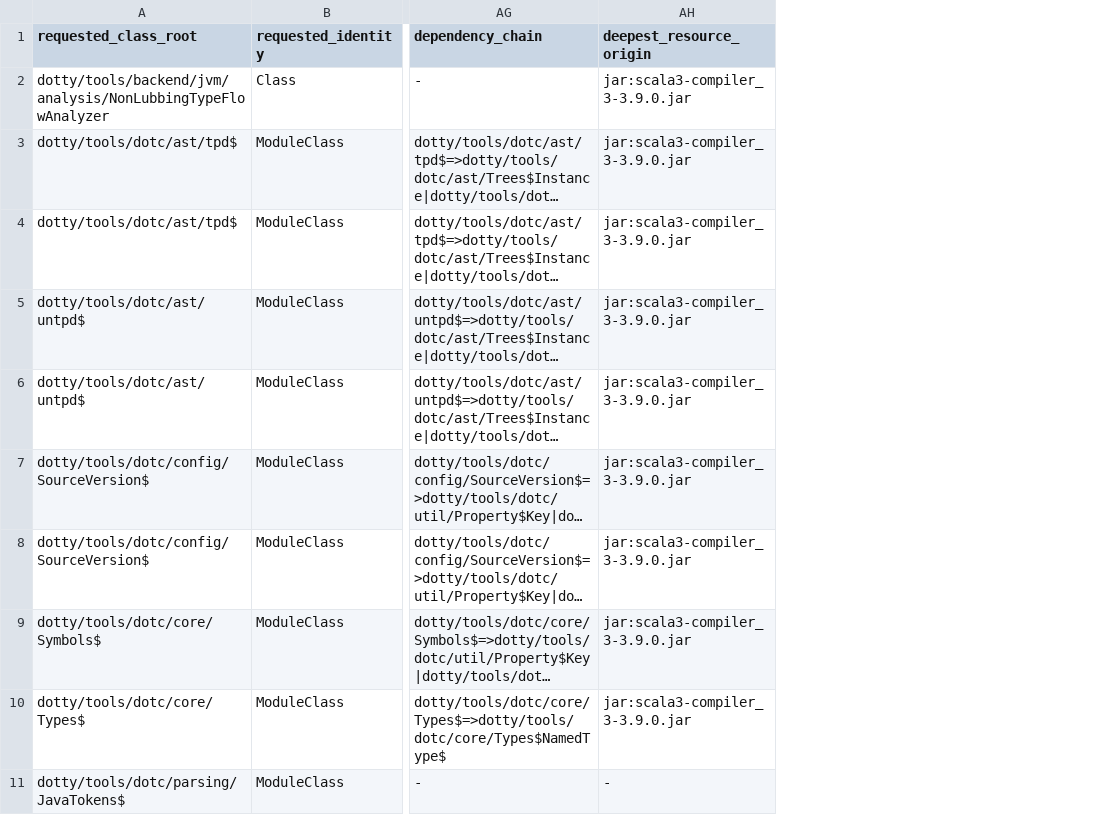
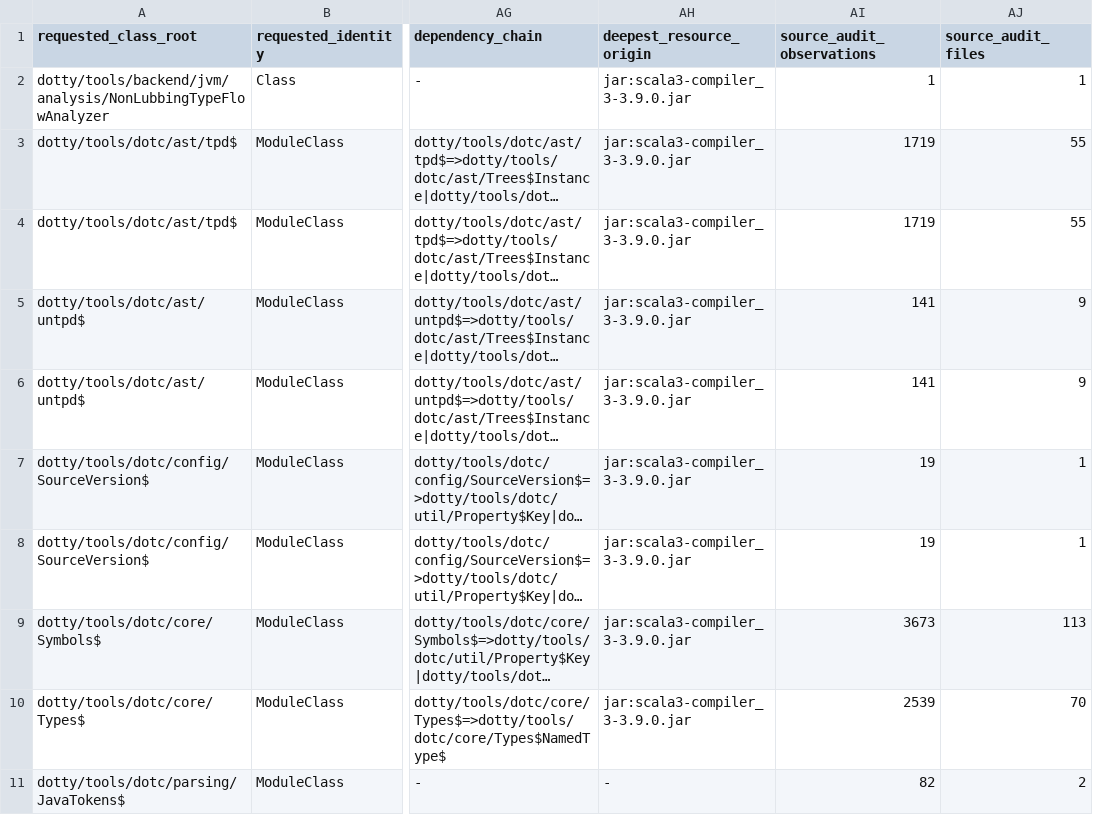
Before and after one commit to scytrowski/dotty-rs, a TSV file: docs/classloader-unresolved-tasty-parent-profile-3.9.0.tsv, drawn as a sheet; only a part is shown, gaps mark what is left out; long unchanged cells end in …; the diff names each change by its address in the sheet, - before the commit and + after, or states it on an @@ line.

Commit message:
docs(classloader): attribute frozen parent failures to sources

```diff
--- a/docs/classloader-unresolved-tasty-parent-profile-3.9.0.tsv
+++ b/docs/classloader-unresolved-tasty-parent-profile-3.9.0.tsv
+column AI (source_audit_observations), rows 2-11: 1 | 1719 | 1719 | 141 | 141 | 19 | 19 | 3673 | 2539 | 82
+column AJ (source_audit_files), rows 2-11: 1 | 55 | 55 | 9 | 9 | 1 | 1 | 113 | 70 | 2
```
Also changed, not shown: 2 other files.
